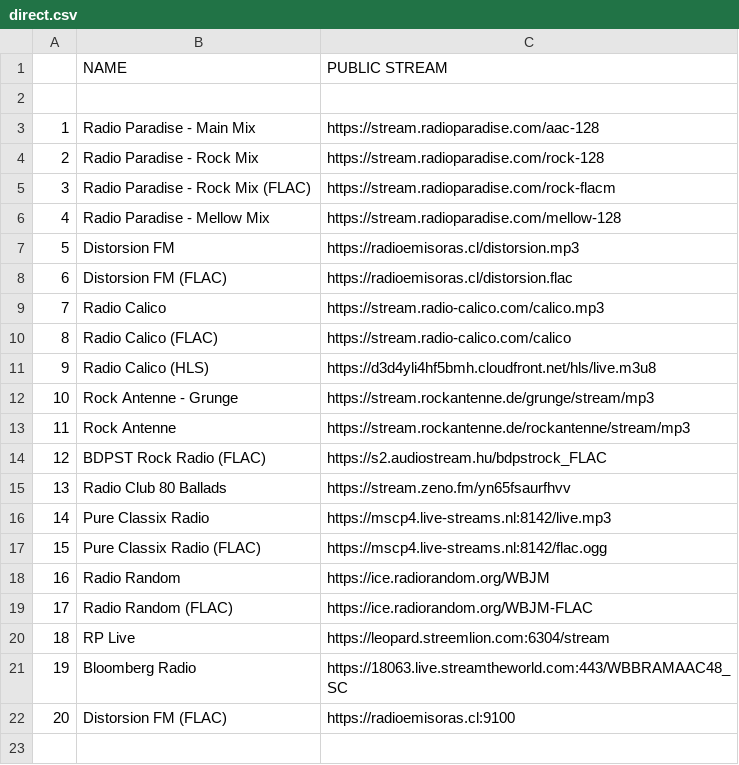
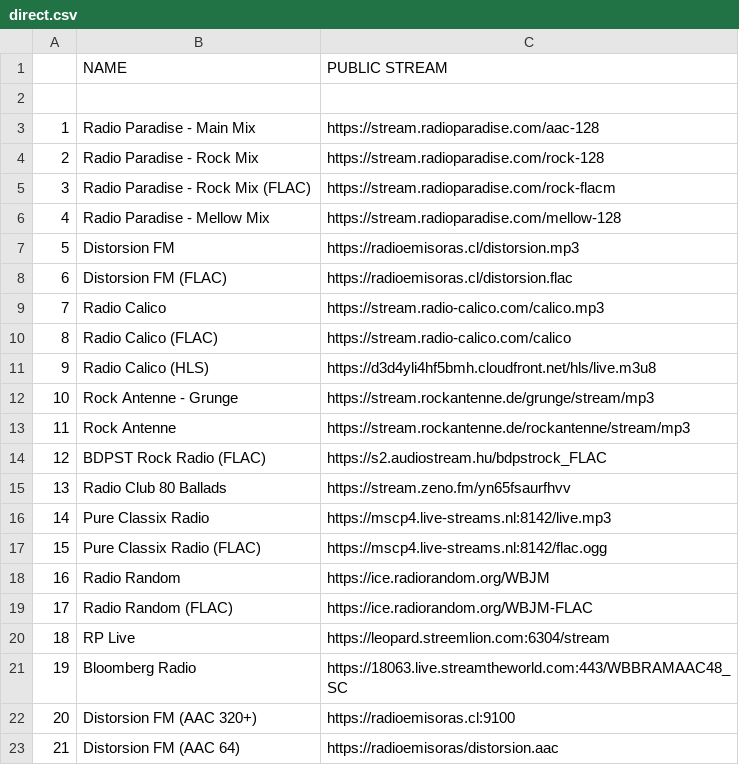
Before and after one commit to deebtb/radioshare, a CSV file: streams/direct.csv, drawn as a sheet.

Commit message:
Stream updates, housekeeping

```diff
--- a/streams/direct.csv
+++ b/streams/direct.csv
@@ -21,2 +21,3 @@
 19,Bloomberg Radio,https://18063.live.streamtheworld.com:443/WBBRAMAAC48_SC
-20,Distorsion FM (FLAC),https://radioemisoras.cl:9100
+20,Distorsion FM (AAC 320+),https://radioemisoras.cl:9100
+21,Distorsion FM (AAC 64),https://radioemisoras/distorsion.aac
```
Also changed, not shown: 1 other file.
